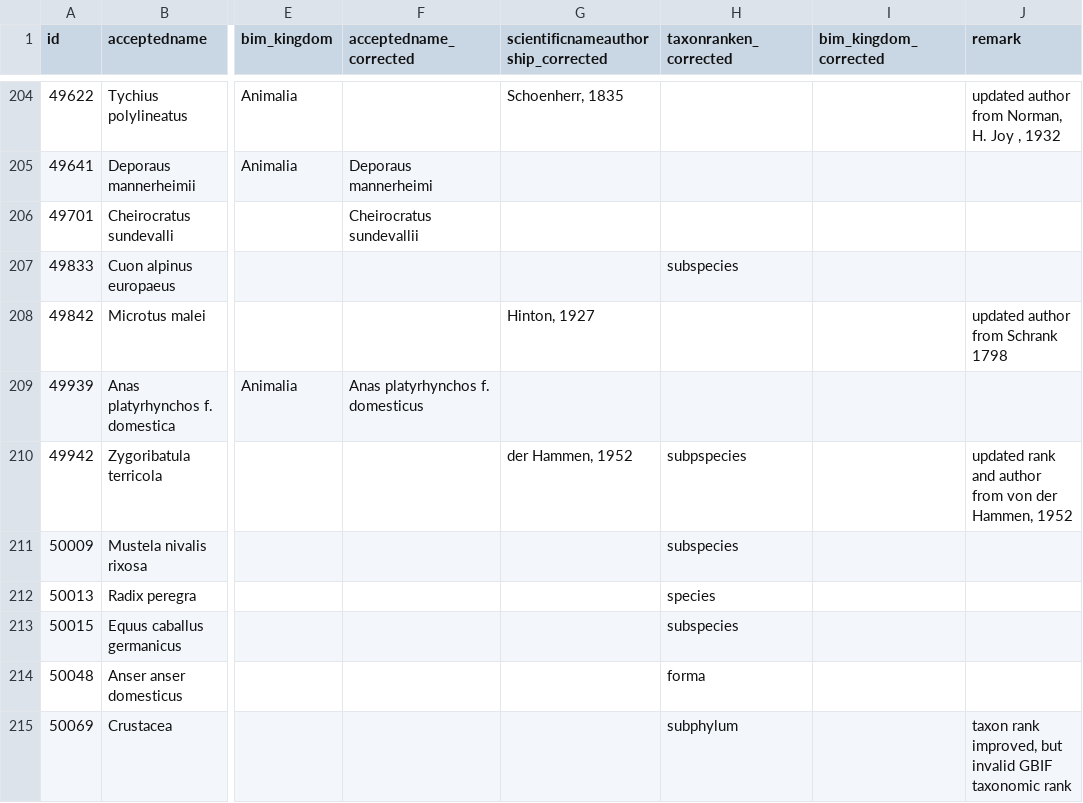
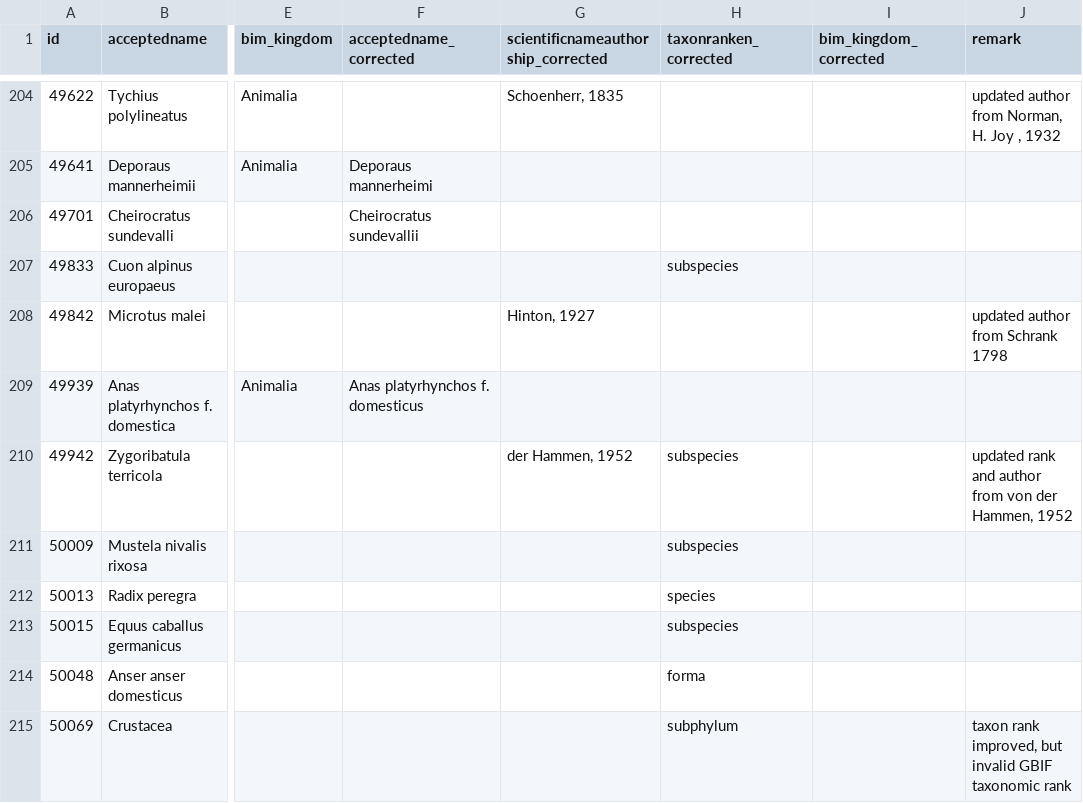
Before and after one commit to inbo/ibge-bim-species, a TSV file: references/corrected_taxa.tsv, drawn as a sheet; only a part is shown, gaps mark what is left out; the diff names each change by its address in the sheet, - before the commit and + after, or states it on an @@ line.

Commit message:
Remove typo

```diff
--- a/references/corrected_taxa.tsv
+++ b/references/corrected_taxa.tsv
-H210 (taxonranken_corrected): subpspecies
+H210 (taxonranken_corrected): subspecies
```
